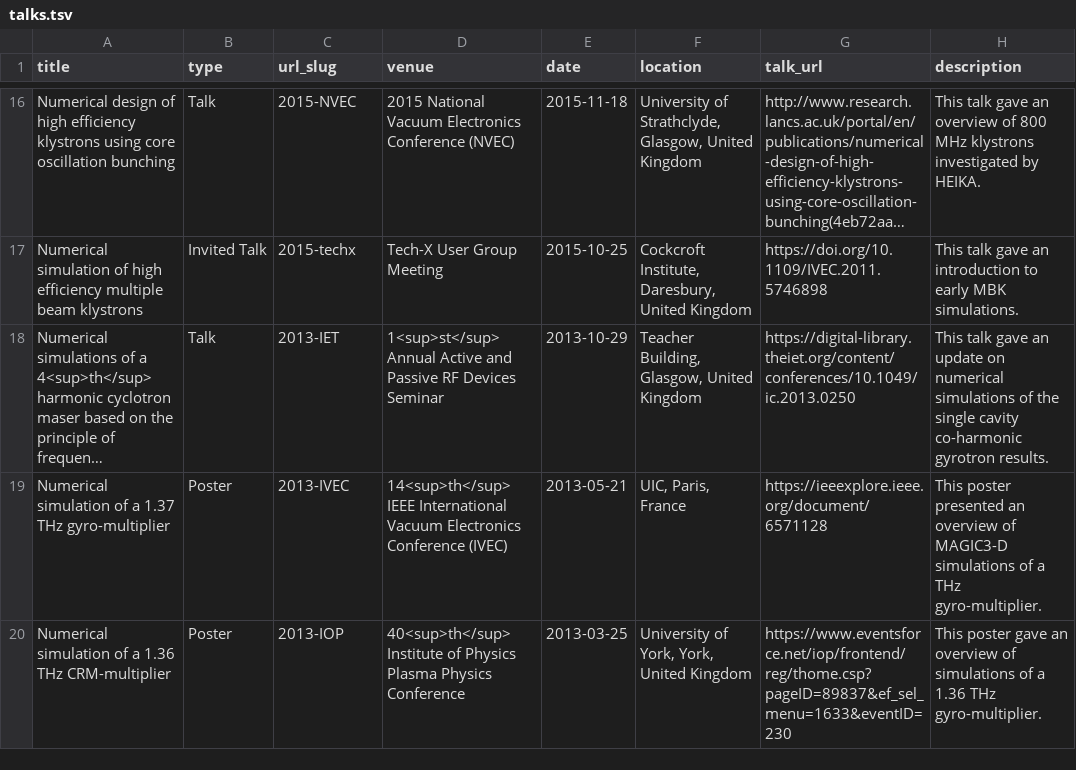
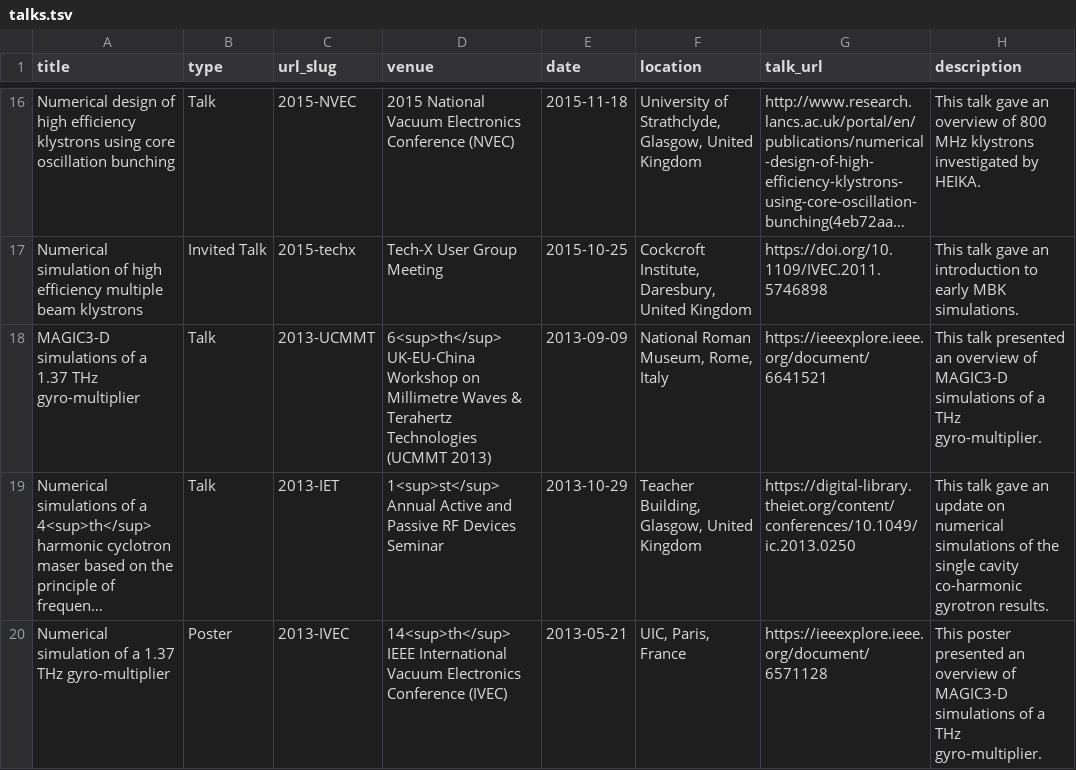
Before and after one commit to DConstable/dconstable.github.io, a TSV file: markdown_generator/talks.tsv, drawn as a sheet; only a part is shown, gaps mark what is left out; the shorter side is filled out with more unchanged rows; long unchanged cells end in …; the diff names each change by its address in the sheet, - before the commit and + after, or states it on an @@ line.

Commit message:
Update talks.tsv
Adde dmissing talk.

```diff
--- a/markdown_generator/talks.tsv
+++ b/markdown_generator/talks.tsv
+row 18: MAGIC3-D simulations of a 1.37 THz gyro-multiplier | Talk | 2013-UCMMT | 6<sup>th</sup> UK-EU-China Workshop on Millimetre Waves & Terahertz Technologies (UCMMT 2013) | 2013-09-09 | National Roman Museum, Rome, Italy | https://ieeexplore.ieee.org/document/6641521 | This talk presented an overview of MAGIC3-D simulations of a THz gyro-multiplier.
```
